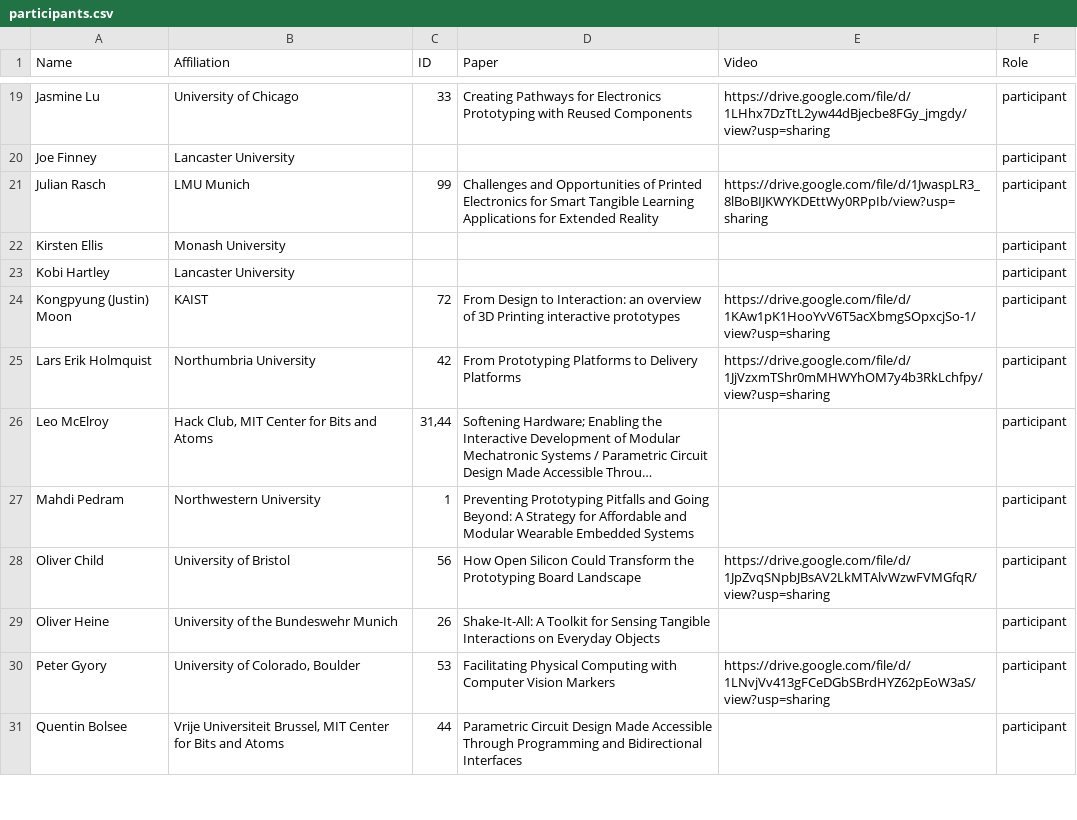
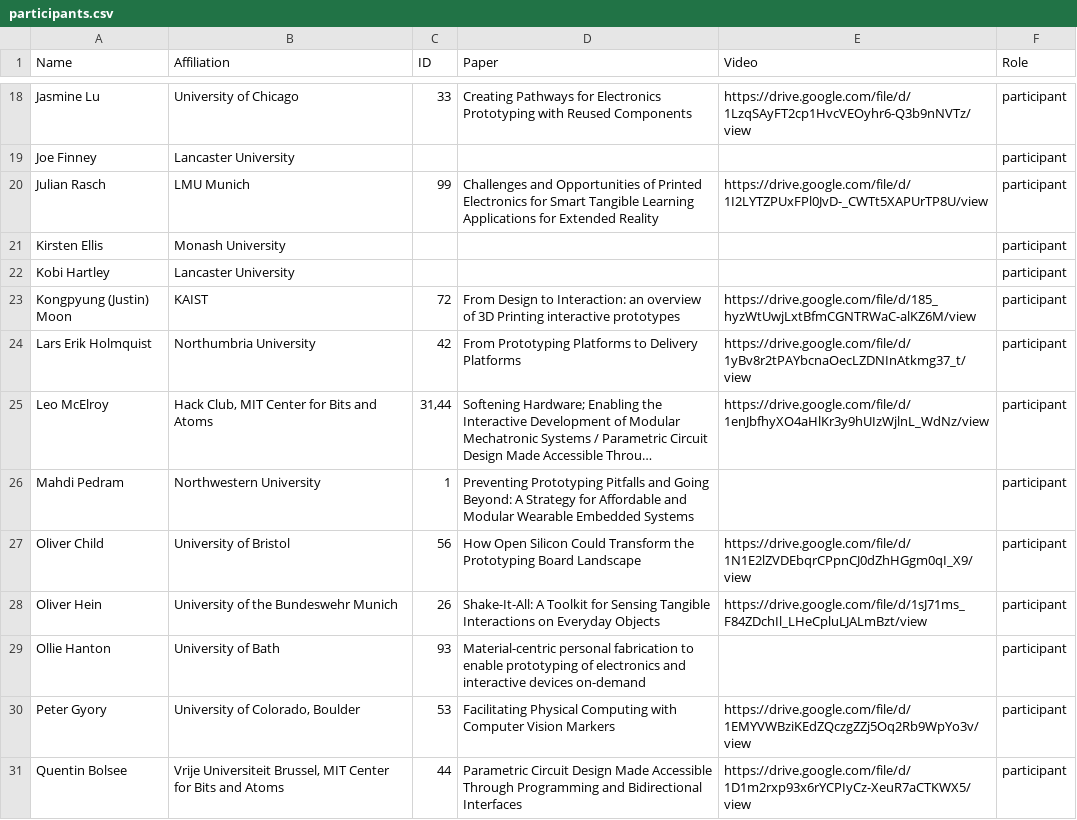
Before and after one commit to BeyondPrototyping/WorkshopWeb2023, a CSV file: _data/participants.csv, drawn as a sheet; only a part is shown, gaps mark what is left out; long unchanged cells end in …; addresses are those after the commit; the diff covers the shown part only; the diff names each change by its address in the sheet, - before the commit and + after, or states it on an @@ line.

Commit message:
Update participants.csv

```diff
--- a/_data/participants.csv
+++ b/_data/participants.csv
-E18 (Video): https://drive.google.com/file/d/1LHhx7DzTtL2yw44dBjecbe8FGy_jmgdy/view?usp=sharing
+E18 (Video): https://drive.google.com/file/d/1LzqSAyFT2cp1HvcVEOyhr6-Q3b9nNVTz/view
-E20 (Video): https://drive.google.com/file/d/1JwaspLR3_8lBoBIJKWYKDEttWy0RPpIb/view?usp=sharing
+E20 (Video): https://drive.google.com/file/d/1I2LYTZPUxFPl0JvD-_CWTt5XAPUrTP8U/view
-E23 (Video): https://drive.google.com/file/d/1KAw1pK1HooYvV6T5acXbmgSOpxcjSo-1/view?usp=sharing
+E23 (Video): https://drive.google.com/file/d/185_hyzWtUwjLxtBfmCGNTRWaC-alKZ6M/view
-E24 (Video): https://drive.google.com/file/d/1JjVzxmTShr0mMHWYhOM7y4b3RkLchfpy/view?usp=sharing
+E24 (Video): https://drive.google.com/file/d/1yBv8r2tPAYbcnaOecLZDNInAtkmg37_t/view
-E25 (Video): (empty)
+E25 (Video): https://drive.google.com/file/d/1enJbfhyXO4aHlKr3y9hUIzWjlnL_WdNz/view
-E27 (Video): https://drive.google.com/file/d/1JpZvqSNpbJBsAV2LkMTAlvWzwFVMGfqR/view?usp=sharing
+E27 (Video): https://drive.google.com/file/d/1N1E2lZVDEbqrCPpnCJ0dZhHGgm0qI_X9/view
-A28 (Name): Oliver Heine
+A28 (Name): Oliver Hein
-E28 (Video): (empty)
+E28 (Video): https://drive.google.com/file/d/1sJ71ms_F84ZDchIl_LHeCpluLJALmBzt/view
+row 29: Ollie Hanton | University of Bath | 93 | Material-centric personal fabrication to enable prototyping of electronics and interactive devices on-demand |  | participant
-E30 (Video): https://drive.google.com/file/d/1LNvjVv413gFCeDGbSBrdHYZ62pEoW3aS/view?usp=sharing
+E30 (Video): https://drive.google.com/file/d/1EMYVWBziKEdZQczgZZj5Oq2Rb9WpYo3v/view
-E31 (Video): (empty)
+E31 (Video): https://drive.google.com/file/d/1D1m2rxp93x6rYCPIyCz-XeuR7aCTKWX5/view
```
Also changed, not shown: 1 added row, 1 removed row and 23 edited cells elsewhere in this file.
